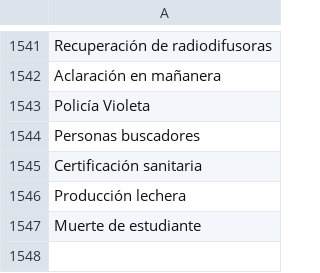
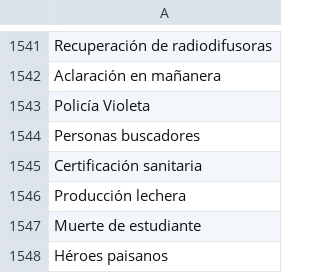
Before and after one commit to thelonious9/captura-portadas, a CSV file: Tema.csv, drawn as a sheet; only a part is shown, gaps mark what is left out; the diff names each change by its address in the sheet, - before the commit and + after, or states it on an @@ line.

Commit message:
Actualización de temas

```diff
--- a/Tema.csv
+++ b/Tema.csv
+row 1548: Héroes paisanos
```
